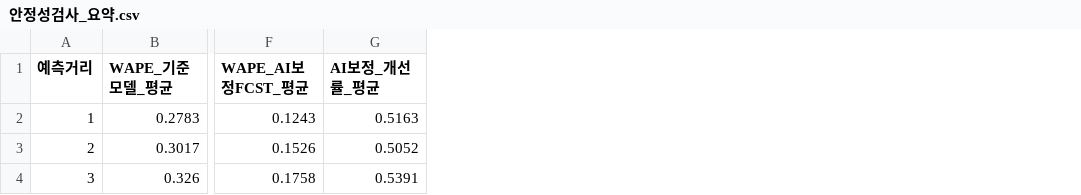
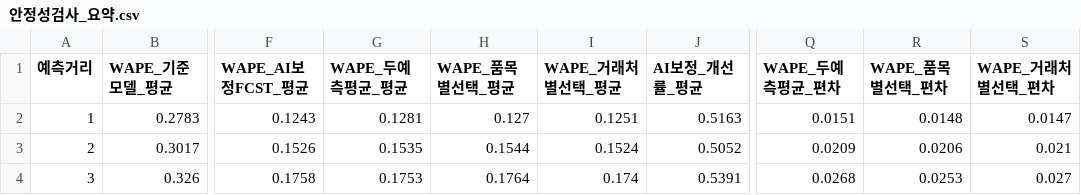
Before and after one commit to gusdn2954/work, a CSV file: demand-review-prototype/results/안정성검사_요약.csv, drawn as a sheet; only a part is shown, gaps mark what is left out; the diff names each change by its address in the sheet, - before the commit and + after, or states it on an @@ line.

```diff
--- a/demand-review-prototype/results/안정성검사_요약.csv
+++ b/demand-review-prototype/results/안정성검사_요약.csv
+column G (WAPE_두예측평균_평균), rows 2-4: 0.1281 | 0.1535 | 0.1753
+column H (WAPE_품목별선택_평균), rows 2-4: 0.127 | 0.1544 | 0.1764
+column I (WAPE_거래처별선택_평균), rows 2-4: 0.1251 | 0.1524 | 0.174
+column Q (WAPE_두예측평균_편차), rows 2-4: 0.0151 | 0.0209 | 0.0268
+column R (WAPE_품목별선택_편차), rows 2-4: 0.0148 | 0.0206 | 0.0253
+column S (WAPE_거래처별선택_편차), rows 2-4: 0.0147 | 0.021 | 0.027
```
Also changed, not shown: demand-review-prototype/results/안정성검사_시드별.csv, 5 other files.
